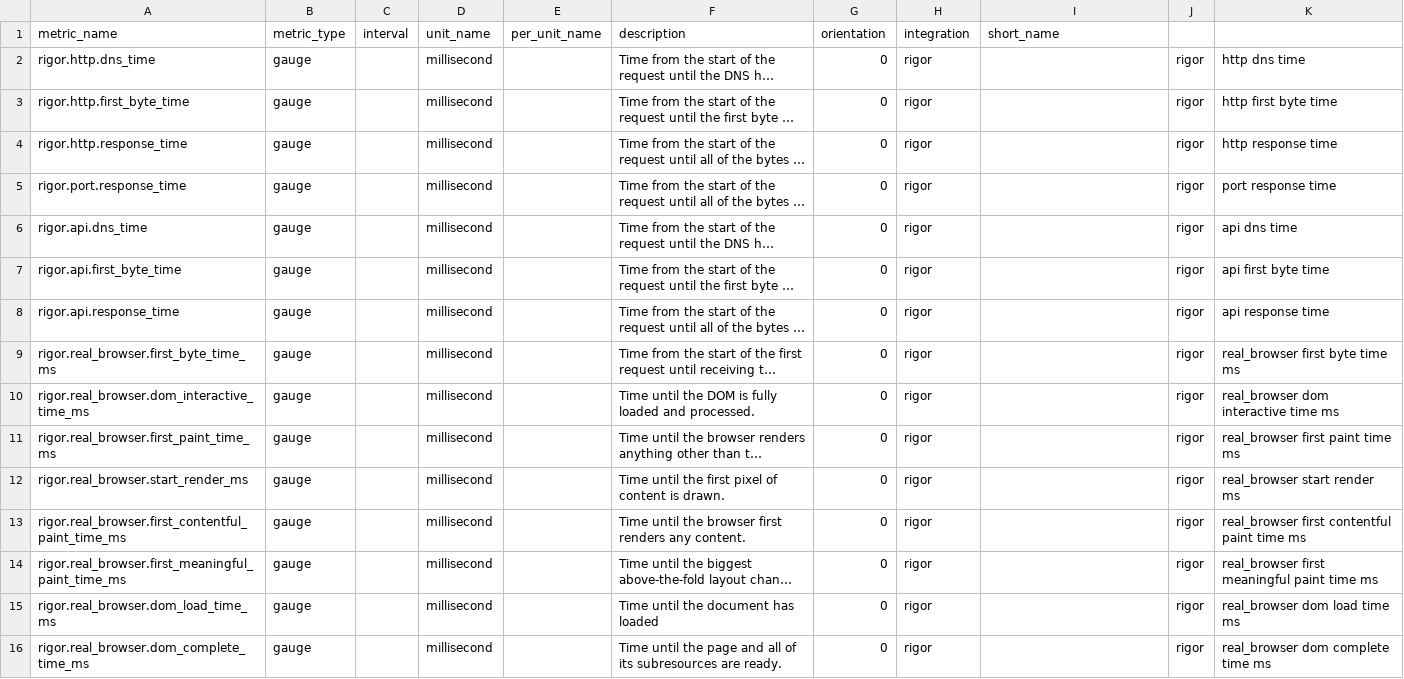
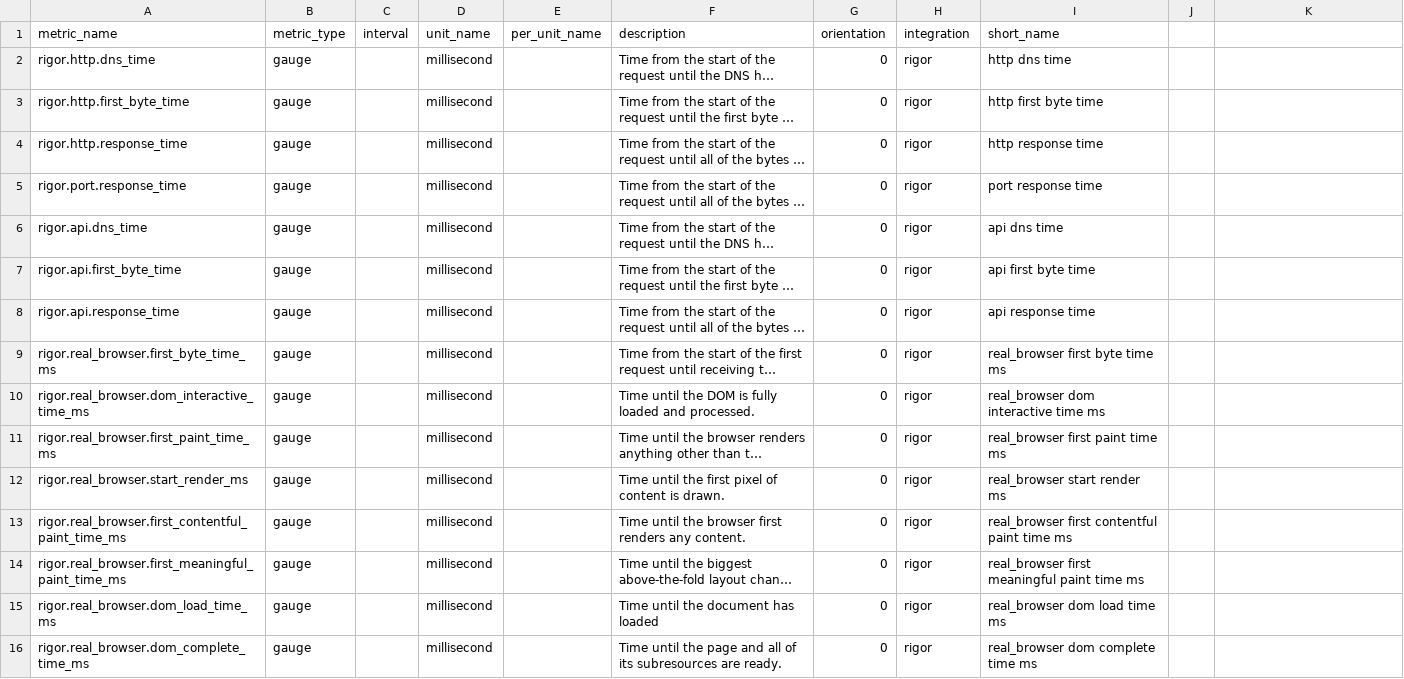
Before and after one commit to DataDog/integrations-extras, a CSV file: rigor/metadata.csv, drawn as a sheet; only a part is shown; long unchanged cells end in …; the diff covers the shown part only; the diff names each change by its address in the sheet, - before the commit and + after, or states it on an @@ line.

Commit message:
fix metadata format

```diff
--- a/rigor/metadata.csv
+++ b/rigor/metadata.csv
-I2 (short_name): (empty)
+I2 (short_name): http dns time
-J2:J16: rigor
+J2:J16: (empty)
-K2: http dns time
+K2: (empty)
-I3 (short_name): (empty)
+I3 (short_name): http first byte time
-K3: http first byte time
+K3: (empty)
-I4 (short_name): (empty)
+I4 (short_name): http response time
-K4: http response time
+K4: (empty)
-I5 (short_name): (empty)
+I5 (short_name): port response time
-K5: port response time
+K5: (empty)
-I6 (short_name): (empty)
+I6 (short_name): api dns time
-K6: api dns time
+K6: (empty)
-I7 (short_name): (empty)
+I7 (short_name): api first byte time
-K7: api first byte time
+K7: (empty)
-I8 (short_name): (empty)
+I8 (short_name): api response time
-K8: api response time
+K8: (empty)
-I9 (short_name): (empty)
+I9 (short_name): real_browser first byte time ms
-K9: real_browser first byte time ms
+K9: (empty)
-I10 (short_name): (empty)
+I10 (short_name): real_browser dom interactive time ms
-K10: real_browser dom interactive time ms
+K10: (empty)
-I11 (short_name): (empty)
+I11 (short_name): real_browser first paint time ms
-K11: real_browser first paint time ms
+K11: (empty)
-I12 (short_name): (empty)
+I12 (short_name): real_browser start render ms
-K12: real_browser start render ms
+K12: (empty)
-I13 (short_name): (empty)
+I13 (short_name): real_browser first contentful paint time ms
-K13: real_browser first contentful paint time ms
+K13: (empty)
-I14 (short_name): (empty)
+I14 (short_name): real_browser first meaningful paint time ms
-K14: real_browser first meaningful paint time ms
+K14: (empty)
-I15 (short_name): (empty)
+I15 (short_name): real_browser dom load time ms
-K15: real_browser dom load time ms
+K15: (empty)
-I16 (short_name): (empty)
+I16 (short_name): real_browser dom complete time ms
-K16: real_browser dom complete time ms
+K16: (empty)
```
Also changed, not shown: 72 edited cells elsewhere in this file.
